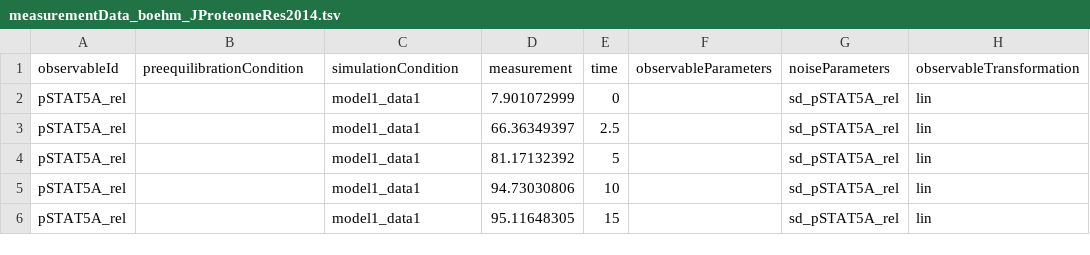
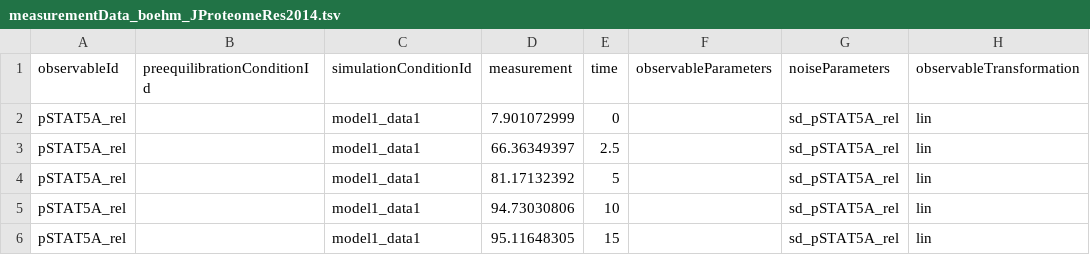
Before and after one commit to erikadudki/Benchmark-Models, a TSV file: hackathon_contributions_new_data_format/boehm_JProteomeRes2014/measurementData_boehm_JProteomeRes2014.tsv, drawn as a sheet; only a part is shown.

Commit message:
added estimated sigma parameters to boehm model simulatedData sheet

```diff
--- a/hackathon_contributions_new_data_format/boehm_JProteomeRes2014/measurementData_boehm_JProteomeRes2014.tsv
+++ b/hackathon_contributions_new_data_format/boehm_JProteomeRes2014/measurementData_boehm_JProteomeRes2014.tsv
@@ -1,2 +1,2 @@
-observableId	preequilibrationCondition	simulationCondition	measurement	time	observableParameters	noiseParameters 	observableTransformation
+observableId	preequilibrationConditionId	simulationConditionId	measurement	time	observableParameters	noiseParameters 	observableTransformation
 pSTAT5A_rel		model1_data1	7.901072999	0		sd_pSTAT5A_rel	lin
```
